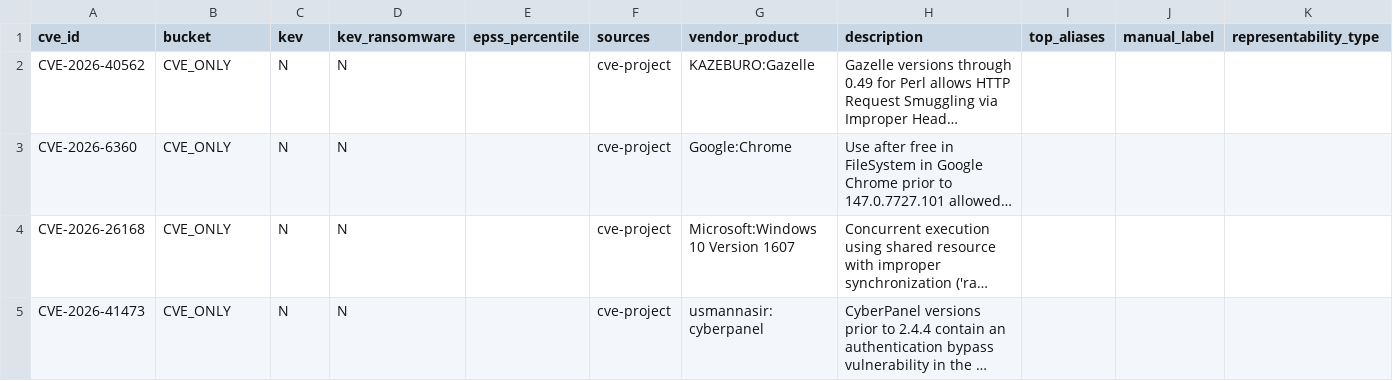
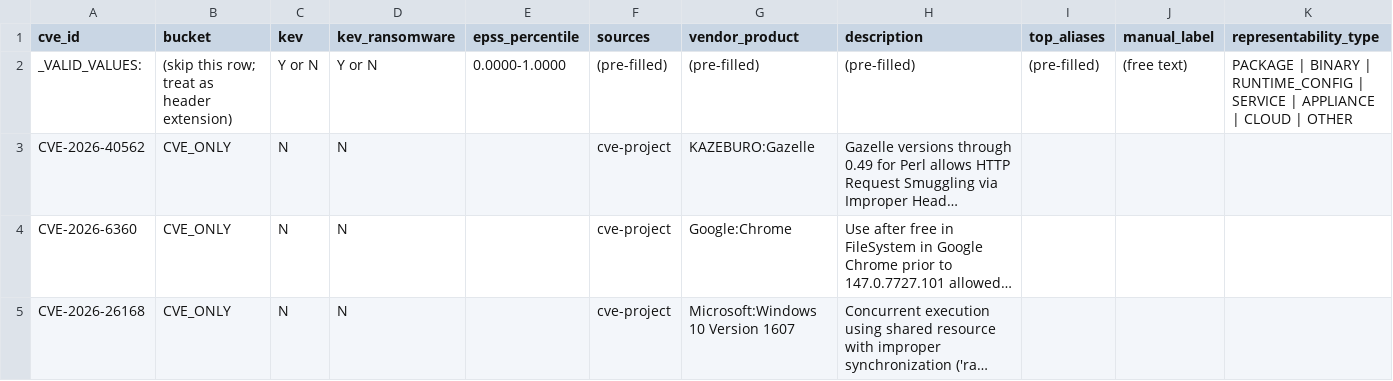
Before and after one commit to benseverndev-oss/goldenmatch-vuln-attribution, a CSV file: output/review/orphan_single_source.csv, drawn as a sheet; only a part is shown; the shorter side is filled out with more unchanged rows; long unchanged cells end in …; rows hold the shown columns only; the diff names each change by its address in the sheet, - before the commit and + after, or states it on an @@ line.

```diff
--- a/output/review/orphan_single_source.csv
+++ b/output/review/orphan_single_source.csv
+row 2: _VALID_VALUES: | (skip this row; treat as header extension) | Y or N | Y or N | 0.0000-1.0000 | (pre-filled) | (pre-filled) | (pre-filled) | (pre-filled) | (free text) | PACKAGE | BINARY | RUNTIME_CONFIG | SERVICE | APPLIANCE | CLOUD | OTHER
```
Also changed, not shown: output/review/cve_only.csv, output/review/independent_contradictions.csv, 8 other files.
